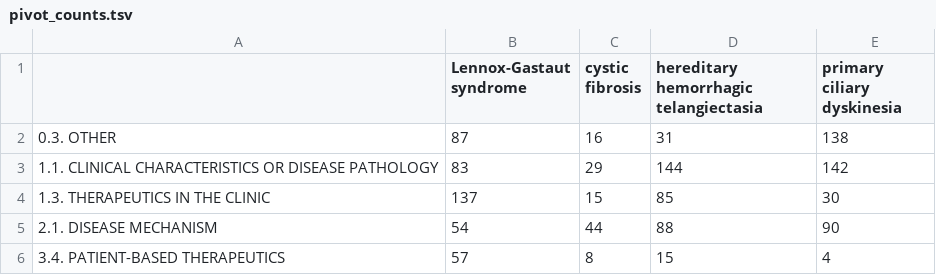
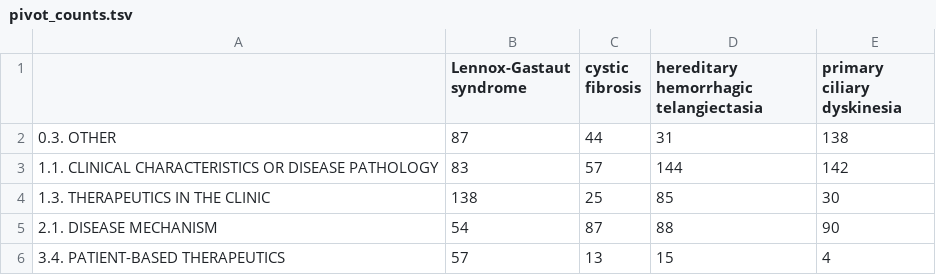
Before and after one commit to chanzuckerberg/DRSM-corpus, a TSV file: pivot_counts.tsv, drawn as a sheet.

Commit message:
Final updates for consensus data 5/17/2021

```diff
--- a/pivot_counts.tsv
+++ b/pivot_counts.tsv
@@ -1,6 +1,6 @@
 	Lennox-Gastaut syndrome	cystic fibrosis	hereditary hemorrhagic telangiectasia	primary ciliary dyskinesia
-0.3. OTHER	87	16	31	138
-1.1. CLINICAL CHARACTERISTICS OR DISEASE PATHOLOGY	83	29	144	142
-1.3. THERAPEUTICS IN THE CLINIC	137	15	85	30
-2.1. DISEASE MECHANISM	54	44	88	90
-3.4. PATIENT-BASED THERAPEUTICS	57	8	15	4
+0.3. OTHER	87	44	31	138
+1.1. CLINICAL CHARACTERISTICS OR DISEASE PATHOLOGY	83	57	144	142
+1.3. THERAPEUTICS IN THE CLINIC	138	25	85	30
+2.1. DISEASE MECHANISM	54	87	88	90
+3.4. PATIENT-BASED THERAPEUTICS	57	13	15	4
```
Also changed, not shown: 1 other file.
